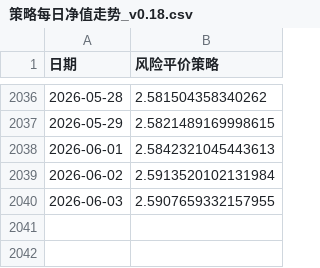
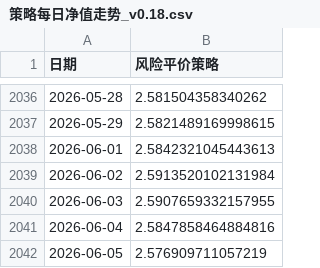
Before and after one commit to sufegod/huatai-risk-parity-replication, a CSV file: 策略复现与回测/回测指标/净值/策略每日净值走势_v0.18.csv, drawn as a sheet; only a part is shown, gaps mark what is left out; the diff names each change by its address in the sheet, - before the commit and + after, or states it on an @@ line.

```diff
--- a/策略复现与回测/回测指标/净值/策略每日净值走势_v0.18.csv
+++ b/策略复现与回测/回测指标/净值/策略每日净值走势_v0.18.csv
+row 2041: 2026-06-04 | 2.5847858464884816
+row 2042: 2026-06-05 | 2.576909711057219
```
Also changed, not shown: 28 other files.
